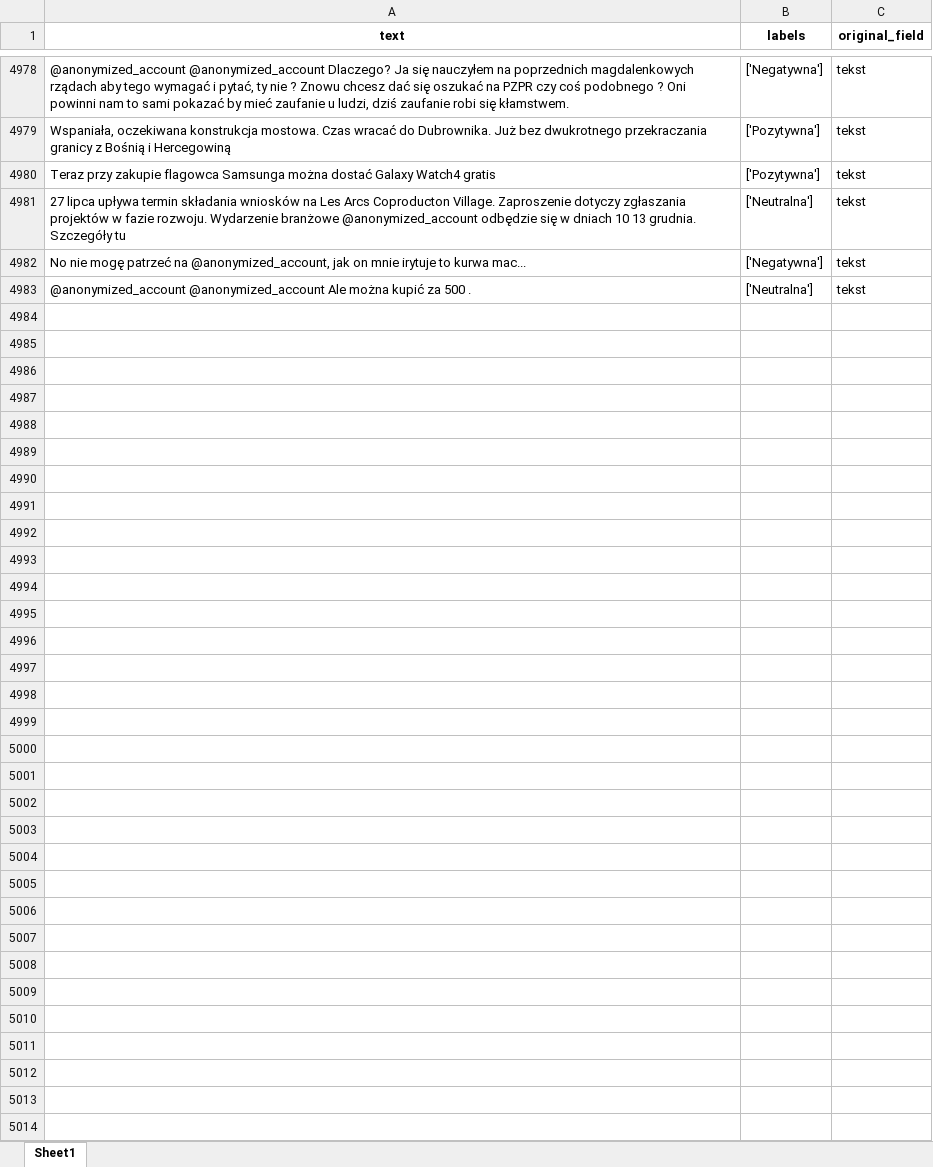
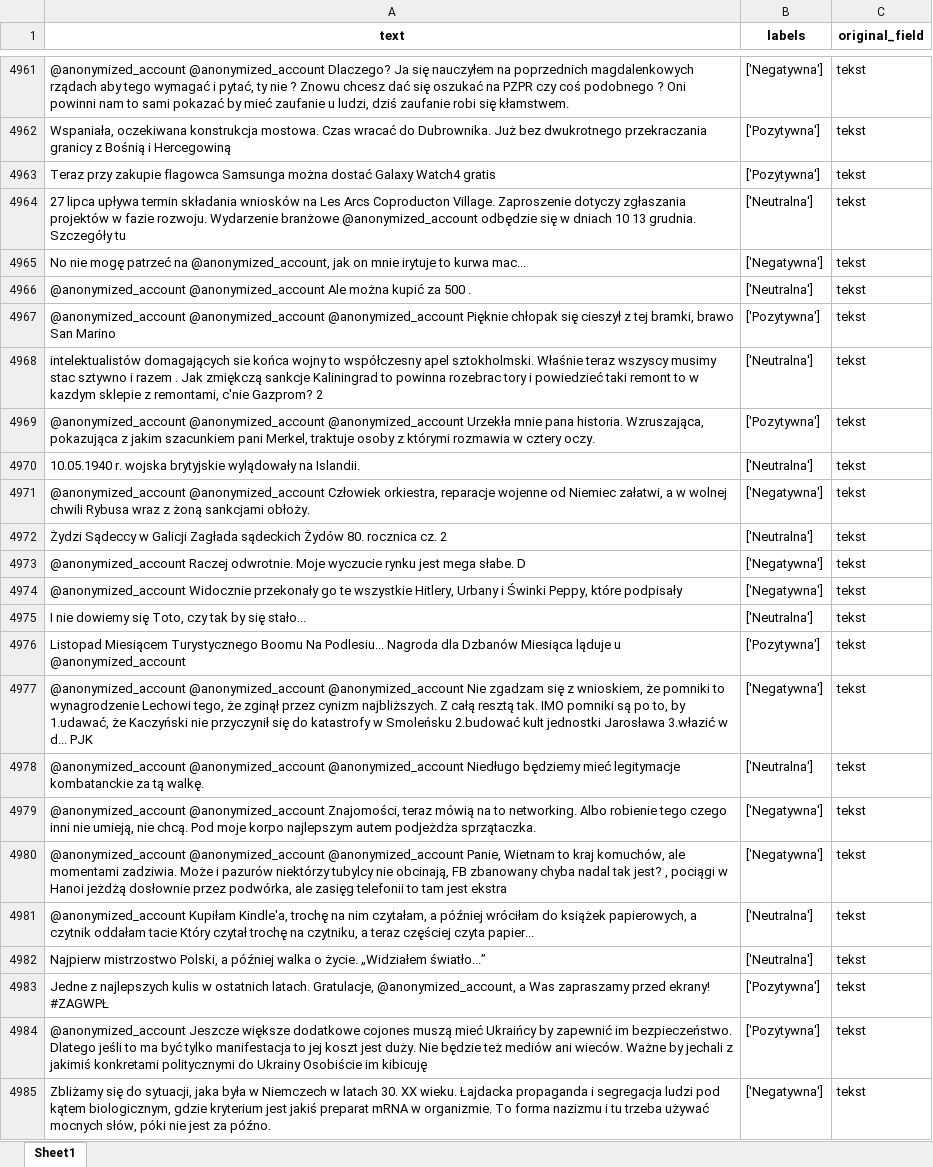
Before and after one commit to radlab-dev-group/.github, an Excel workbook: conf/DSS_20260618/resources/dataset/twitteremo/genailabelled/clarinpl-twitteremo-train-sample-5k_clean_labels.xlsx, sheet Sheet1, drawn as a sheet; only a part is shown, gaps mark what is left out; values as stored, in another font and other column widths than the file's, no borders; the diff covers the shown part only; the diff names each change by its address in the sheet, - before the commit and + after, or states it on an @@ line.

```diff
--- a/conf/DSS_20260618/resources/dataset/twitteremo/genailabelled/clarinpl-twitteremo-train-sample-5k_clean_labels.xlsx (sheet Sheet1)
+++ b/conf/DSS_20260618/resources/dataset/twitteremo/genailabelled/clarinpl-twitteremo-train-sample-5k_clean_labels.xlsx (sheet Sheet1)
@@ row 1471 moved to row 4967: @anonymized_account @anonymized_account … @@
+row 4968: intelektualistów domagających sie końca wojny to współczesny apel sztokholmski. Właśnie teraz wszyscy musimy stac sztywno i razem . Jak zmiękczą sankcje Kaliningrad to powinna rozebrac tory i powiedzieć taki remont to w kazdym sklepie z remontami, c'nie Gazprom? 2 | ['Neutralna'] | tekst
+row 4969: @anonymized_account @anonymized_account @anonymized_account Urzekła mnie pana historia. Wzruszająca, pokazująca z jakim szacunkiem pani Merkel, traktuje osoby z którymi rozmawia w cztery oczy. | ['Pozytywna'] | tekst
+row 4970: 10.05.1940 r. wojska brytyjskie wylądowały na Islandii. | ['Neutralna'] | tekst
@@ row 1445 moved to row 4971: @anonymized_account @anonymized_account … @@
@@ row 3116 moved to row 4972: Żydzi Sądeccy w Galicji Zagłada sądeckic… @@
@@ row 3829 moved to row 4973: @anonymized_account Raczej odwrotnie. Mo… @@
@@ row 994 moved to row 4974: @anonymized_account Widocznie przekonały… @@
@@ row 271 moved to row 4975: I nie dowiemy się Toto, czy tak by się s… @@
+row 4976: Listopad Miesiącem Turystycznego Boomu Na Podlesiu... Nagroda dla Dzbanów Miesiąca ląduje u @anonymized_account | ['Pozytywna'] | tekst
+row 4977: @anonymized_account @anonymized_account @anonymized_account Nie zgadzam się z wnioskiem, że pomniki to wynagrodzenie Lechowi tego, że zginął przez cynizm najbliższych. Z całą resztą tak. IMO pomniki są po to, by 1.udawać, że Kaczyński nie przyczynił się do katastrofy w Smoleńsku 2.budować kult jednostki Jarosława 3.włazić w d... PJK | ['Negatywna'] | tekst
+row 4978: @anonymized_account @anonymized_account @anonymized_account Niedługo będziemy mieć legitymacje kombatanckie za tą walkę. | ['Neutralna'] | tekst
+row 4979: @anonymized_account @anonymized_account Znajomości, teraz mówią na to networking. Albo robienie tego czego inni nie umieją, nie chcą. Pod moje korpo najlepszym autem podjeżdża sprzątaczka. | ['Negatywna'] | tekst
+row 4980: @anonymized_account @anonymized_account @anonymized_account Panie, Wietnam to kraj komuchów, ale momentami zadziwia. Może i pazurów niektórzy tubylcy nie obcinają, FB zbanowany chyba nadal tak jest? , pociągi w Hanoi jeżdżą dosłownie przez podwórka, ale zasięg telefonii to tam jest ekstra | ['Negatywna'] | tekst
+row 4981: @anonymized_account Kupiłam Kindle'a, trochę na nim czytałam, a później wróciłam do książek papierowych, a czytnik oddałam tacie Który czytał trochę na czytniku, a teraz częściej czyta papier... | ['Neutralna'] | tekst
@@ row 2634 moved to row 4982: Najpierw mistrzostwo Polski, a później w… @@
@@ row 1454 moved to row 4983: Jedne z najlepszych kulis w ostatnich la… @@
@@ row 468 moved to row 4984: @anonymized_account Jeszcze większe doda… @@
+row 4985: Zbliżamy się do sytuacji, jaka była w Niemczech w latach 30. XX wieku. Łajdacka propaganda i segregacja ludzi pod kątem biologicznym, gdzie kryterium jest jakiś preparat mRNA w organizmie. To forma nazizmu i tu trzeba używać mocnych słów, póki nie jest za późno. | ['Negatywna'] | tekst
```
Also changed, not shown: 9 added rows, 2 removed rows and 6 moved rows elsewhere in this sheet, conf/DSS_20260618/resources/dataset/twitteremo/genailabelled/clarinpl-twitteremo-train-sample-5k.xlsx, 3 other files.
